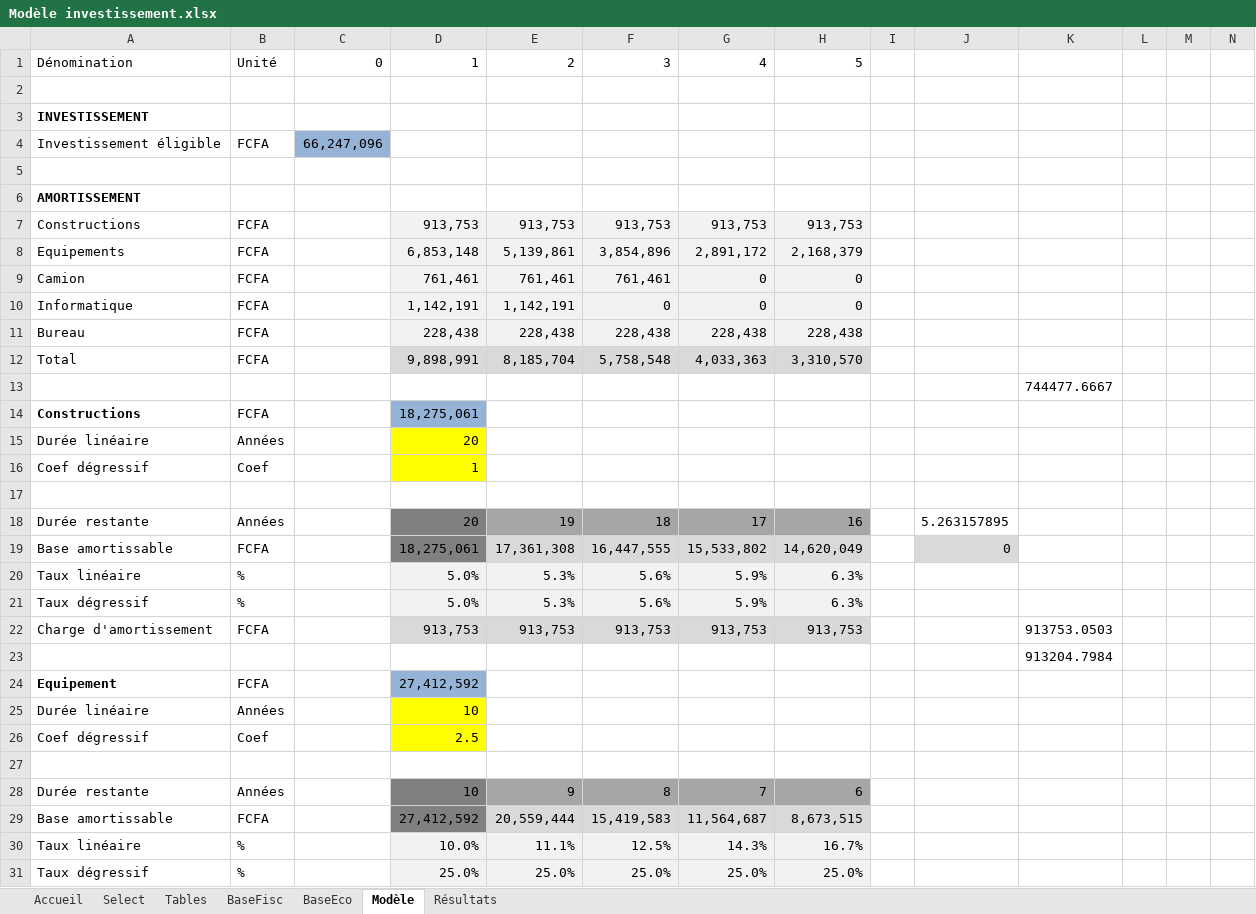
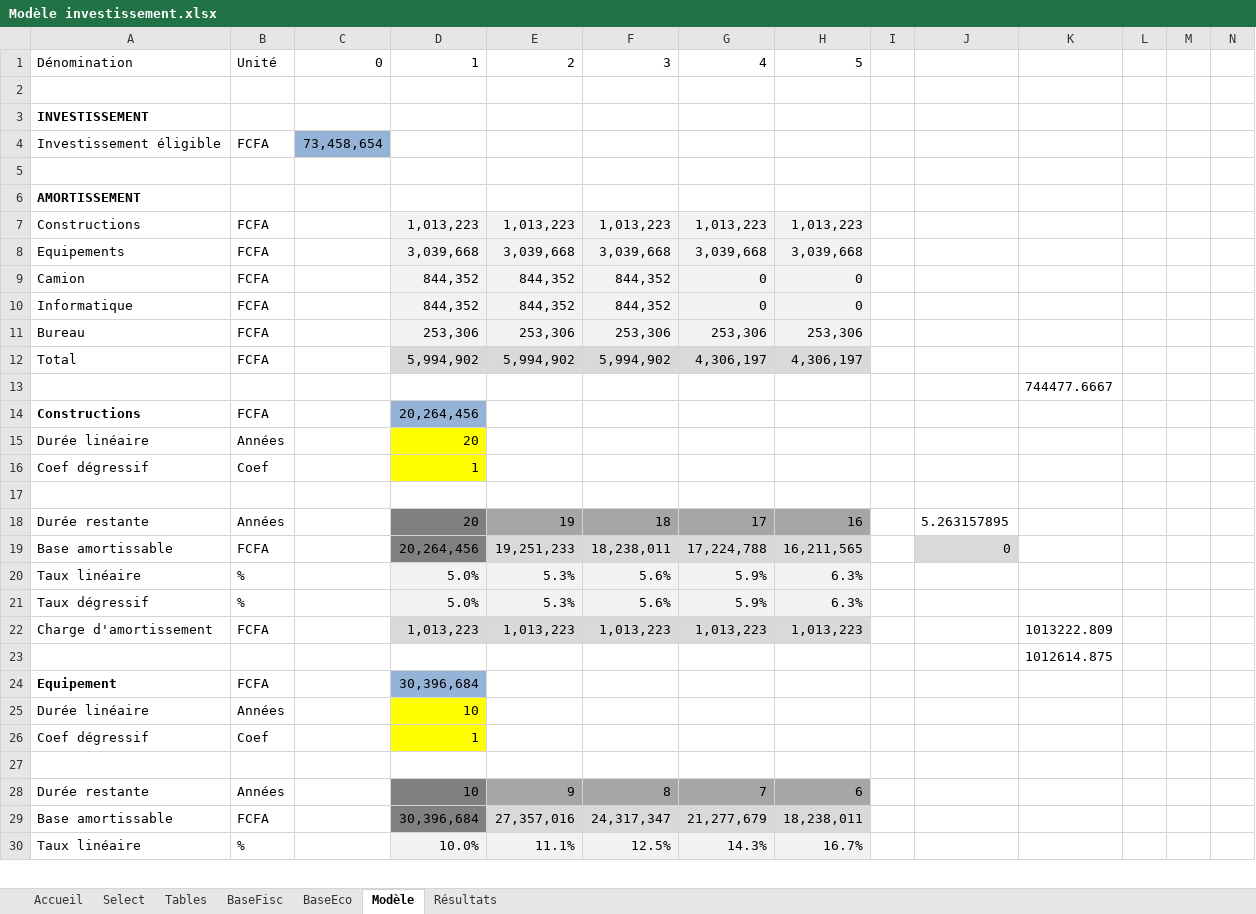
Before and after one commit to tatasss/TEMI, an Excel workbook: annexe/Modèle investissement.xlsx, sheet Modèle, drawn as a sheet; only a part is shown; values as stored, in another font and other column widths than the file's, no borders; removed rows and columns are numbered as before the commit, all else as after; rows hold the shown columns only; the diff covers the shown part only; the diff names each change by its address in the sheet, - before the commit and + after, or states it on an @@ line.

```diff
--- a/annexe/Modèle investissement.xlsx (sheet Modèle)
+++ b/annexe/Modèle investissement.xlsx (sheet Modèle)
-C4: 66,247,096
+C4: 73,458,654
-row 7: Constructions | FCFA |  | 913,753 | 913,753 | 913,753 | 913,753 | 913,753
-row 8: Equipements | FCFA |  | 6,853,148 | 5,139,861 | 3,854,896 | 2,891,172 | 2,168,379
+row 7: Constructions | FCFA |  | 1,013,223 | 1,013,223 | 1,013,223 | 1,013,223 | 1,013,223
+row 8: Equipements | FCFA |  | 3,039,668 | 3,039,668 | 3,039,668 | 3,039,668 | 3,039,668
-D9: 761,461
+D9: 844,352
-E9: 761,461
+E9: 844,352
-F9: 761,461
+F9: 844,352
-D10: 1,142,191
+D10: 844,352
-E10: 1,142,191
+E10: 844,352
-F10: 0
+F10: 844,352
-row 11: Bureau | FCFA |  | 228,438 | 228,438 | 228,438 | 228,438 | 228,438
-row 12: Total | FCFA |  | 9,898,991 | 8,185,704 | 5,758,548 | 4,033,363 | 3,310,570
+row 11: Bureau | FCFA |  | 253,306 | 253,306 | 253,306 | 253,306 | 253,306
+row 12: Total | FCFA |  | 5,994,902 | 5,994,902 | 5,994,902 | 4,306,197 | 4,306,197
-D14: 18,275,061
+D14: 20,264,456
-D19: 18,275,061
+D19: 20,264,456
-E19: 17,361,308
+E19: 19,251,233
-F19: 16,447,555
+F19: 18,238,011
-G19: 15,533,802
+G19: 17,224,788
-H19: 14,620,049
+H19: 16,211,565
-row 22: Charge d'amortissement | FCFA |  | 913,753 | 913,753 | 913,753 | 913,753 | 913,753 |  |  | 913753.0503
+row 22: Charge d'amortissement | FCFA |  | 1,013,223 | 1,013,223 | 1,013,223 | 1,013,223 | 1,013,223 |  |  | 1013222.809
-K23: 913204.7984
+K23: 1012614.875
-D24: 27,412,592
+D24: 30,396,684
-D26: 2.5
+D26: 1
-row 29: Base amortissable | FCFA |  | 27,412,592 | 20,559,444 | 15,419,583 | 11,564,687 | 8,673,515
+row 29: Base amortissable | FCFA |  | 30,396,684 | 27,357,016 | 24,317,347 | 21,277,679 | 18,238,011
-row 31: Taux dégressif | % |  | 25.0% | 25.0% | 25.0% | 25.0% | 25.0%
```
Also changed, not shown: 65 added rows, 64 removed rows and 99 edited cells elsewhere in this sheet, sheet Select, sheet Accueil, 1 other file.
